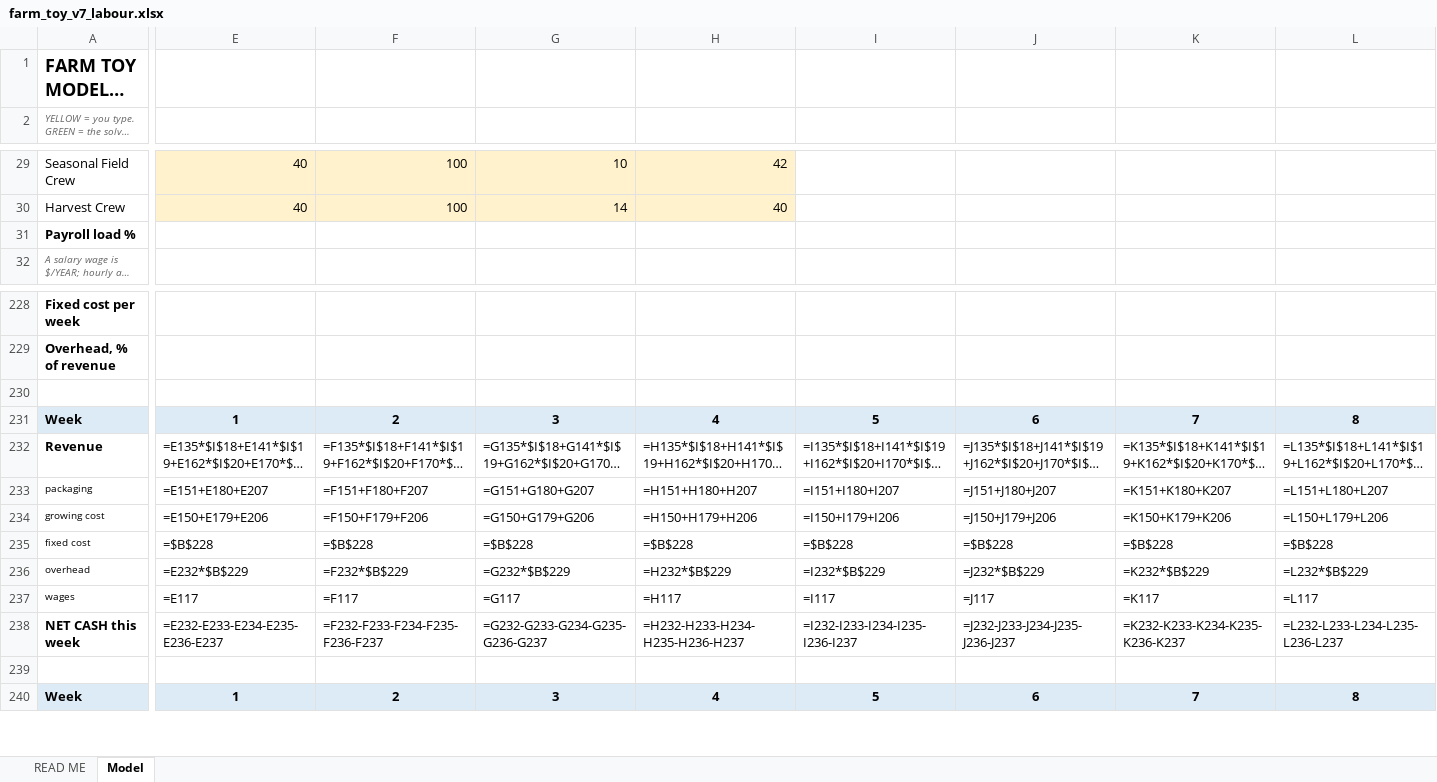
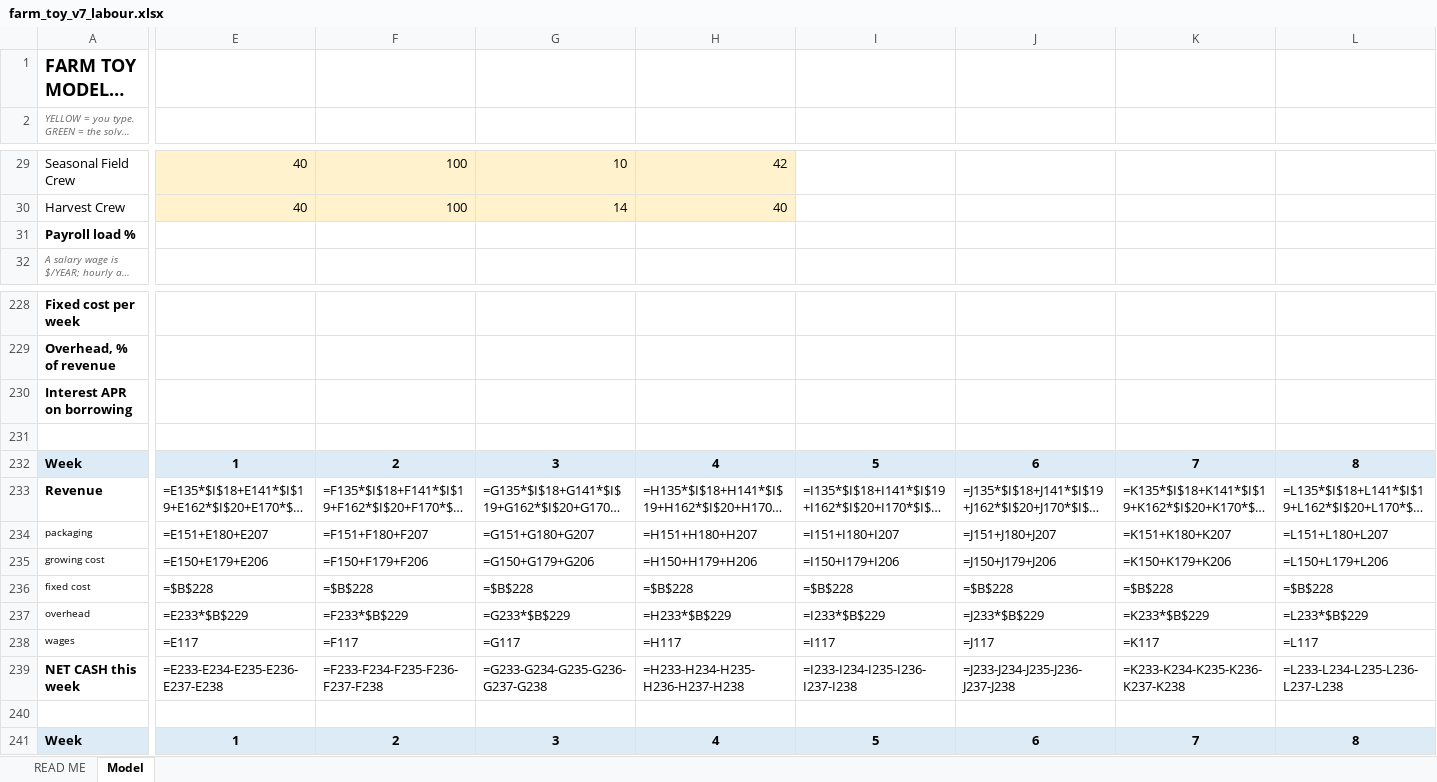
Before and after one commit to GregNica/crop-mix-optimizer, an Excel workbook: toy_models/farm_toy_v7_labour.xlsx, sheet Model, drawn as a sheet; only a part is shown, gaps mark what is left out; long unchanged cells end in …; values as stored, in another font and other column widths than the file's, no borders; formulas without a stored value are shown as written; conditional formats not drawn; addresses are those after the commit; rows hold the shown columns only; the diff covers the shown part only; the diff names each change by its address in the sheet, - before the commit and + after, or states it on an @@ line.

```diff
--- a/toy_models/farm_toy_v7_labour.xlsx (sheet Model)
+++ b/toy_models/farm_toy_v7_labour.xlsx (sheet Model)
+row 230: Interest APR on borrowing
-E237: =E232*$B$229
+E237: =E233*$B$229
-F237: =F232*$B$229
+F237: =F233*$B$229
-G237: =G232*$B$229
+G237: =G233*$B$229
-H237: =H232*$B$229
+H237: =H233*$B$229
-I237: =I232*$B$229
+I237: =I233*$B$229
-J237: =J232*$B$229
+J237: =J233*$B$229
-K237: =K232*$B$229
+K237: =K233*$B$229
-L237: =L232*$B$229
+L237: =L233*$B$229
-E239: =E232-E233-E234-E235-E236-E237
+E239: =E233-E234-E235-E236-E237-E238
-F239: =F232-F233-F234-F235-F236-F237
+F239: =F233-F234-F235-F236-F237-F238
-G239: =G232-G233-G234-G235-G236-G237
+G239: =G233-G234-G235-G236-G237-G238
-H239: =H232-H233-H234-H235-H236-H237
+H239: =H233-H234-H235-H236-H237-H238
-I239: =I232-I233-I234-I235-I236-I237
+I239: =I233-I234-I235-I236-I237-I238
-J239: =J232-J233-J234-J235-J236-J237
+J239: =J233-J234-J235-J236-J237-J238
-K239: =K232-K233-K234-K235-K236-K237
+K239: =K233-K234-K235-K236-K237-K238
-L239: =L232-L233-L234-L235-L236-L237
+L239: =L233-L234-L235-L236-L237-L238
```
Also changed, not shown: 4 added rows, 318 edited cells and cell formats elsewhere in this sheet, sheet READ ME, 3 other files.
